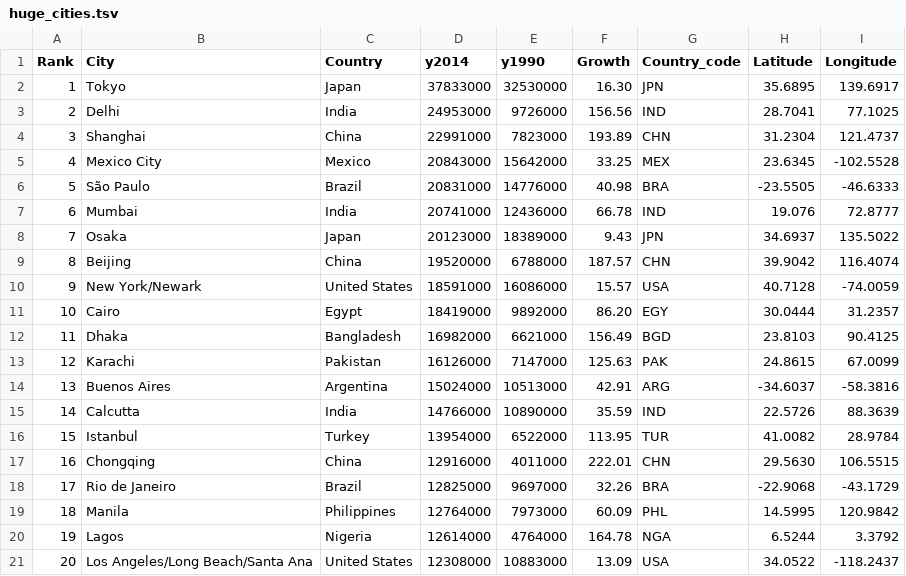
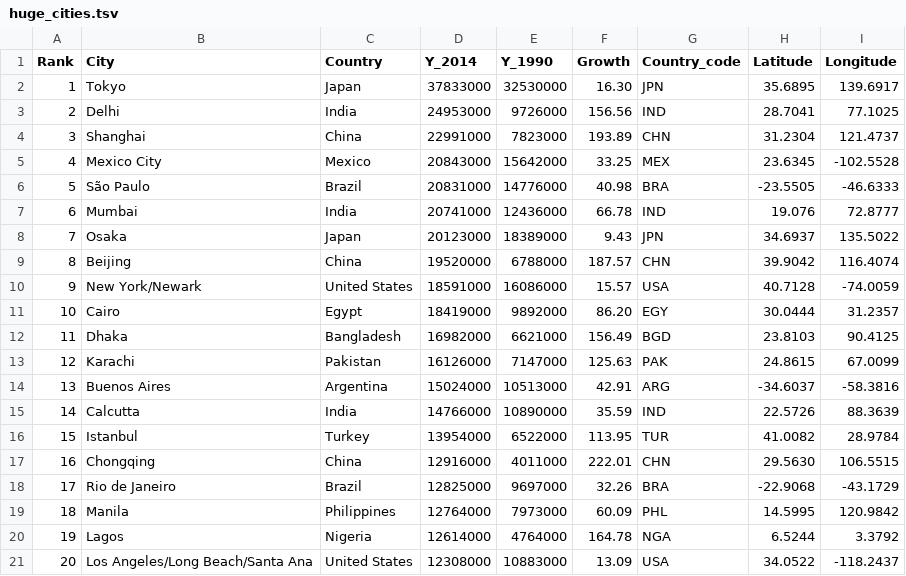
Before and after one commit to OlgaBelitskaya/data-analyst-nd002, a TSV file: Data_Analyst_ND_Project6/huge_cities.tsv, drawn as a sheet.

Commit message:
Update Data_Analyst_ND_Project6

```diff
--- a/Data_Analyst_ND_Project6/huge_cities.tsv
+++ b/Data_Analyst_ND_Project6/huge_cities.tsv
@@ -1,2 +1,2 @@
-Rank	City	Country	y2014	y1990	Growth	Country_code	Latitude	Longitude
+Rank	City	Country	Y_2014	Y_1990	Growth	Country_code	Latitude	Longitude
 1	Tokyo	Japan	37833000	32530000	16.30	JPN	35.6895	139.6917
```
Also changed, not shown: 6 other files.
